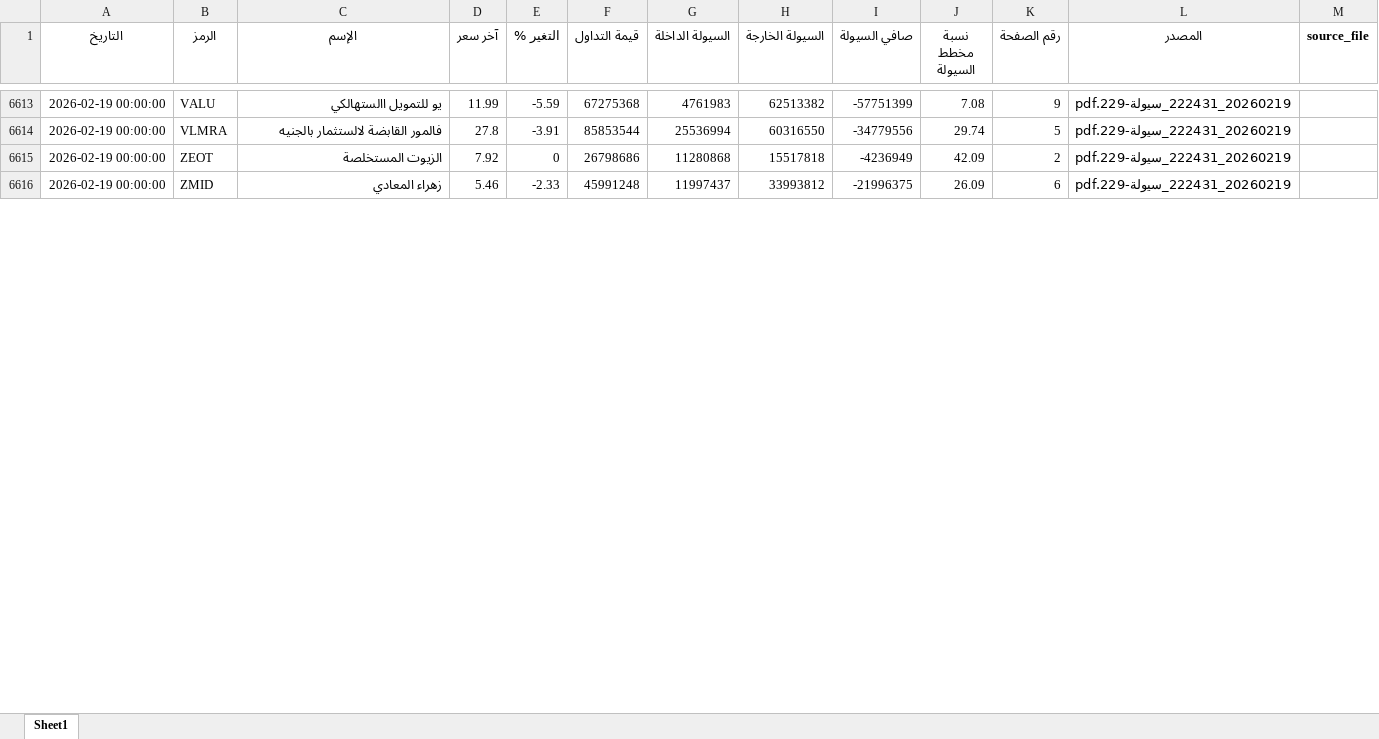
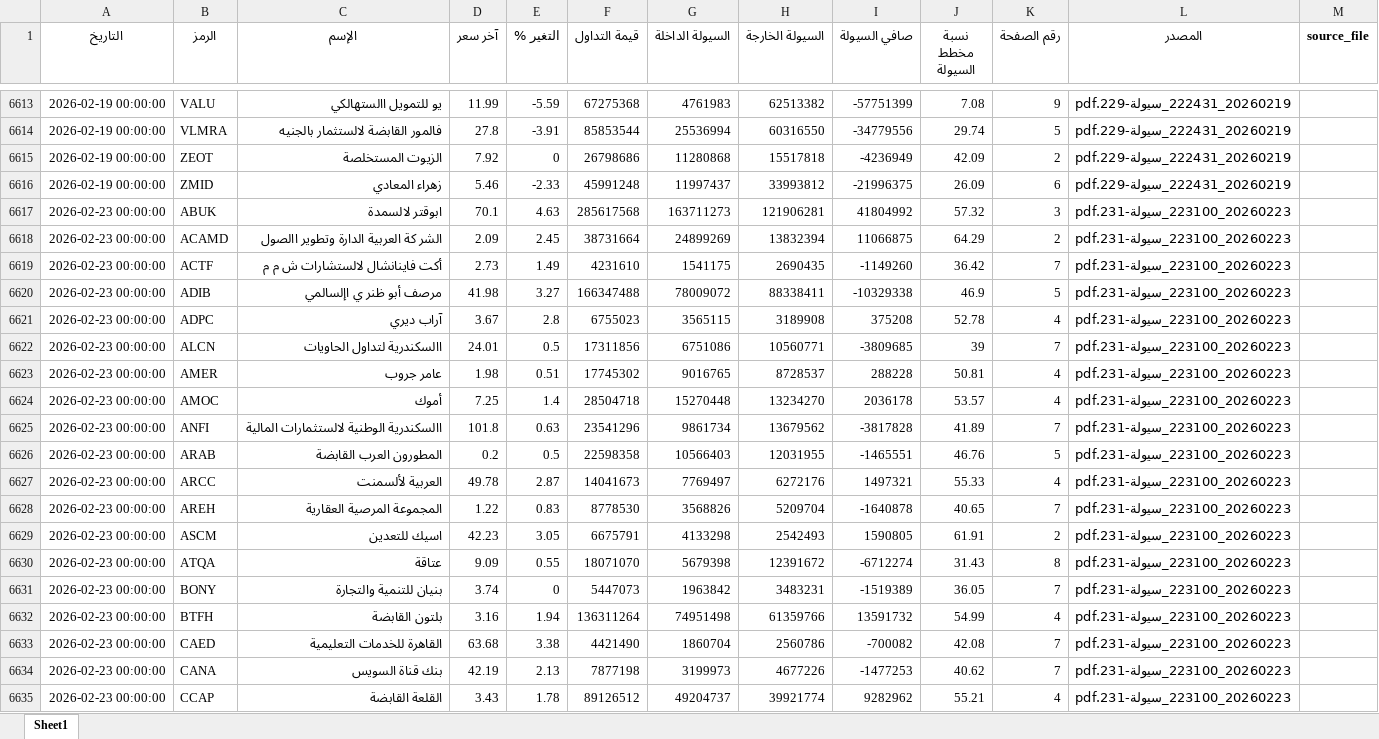
Before and after one commit to MahmoudElshaeer/egx-liquidity-dashboard, an Excel workbook: liquidity_all.xlsx, sheet Sheet1, drawn as a sheet; only a part is shown, gaps mark what is left out; values as stored, in another font and other column widths than the file's, no borders; the diff covers the shown part only; the diff names each change by its address in the sheet, - before the commit and + after, or states it on an @@ line.

Commit message:
Update liquidity data 2026-02-23

```diff
--- a/liquidity_all.xlsx (sheet Sheet1)
+++ b/liquidity_all.xlsx (sheet Sheet1)
+row 6617: 2026-02-23 00:00:00 | ABUK | ابوقتر لالسمدة | 70.1 | 4.63 | 285617568 | 163711273 | 121906281 | 41804992 | 57.32 | 3 | 20260223_223100_سيولة-231.pdf
+row 6618: 2026-02-23 00:00:00 | ACAMD | الشر كة العربية الدارة وتطوير االصول | 2.09 | 2.45 | 38731664 | 24899269 | 13832394 | 11066875 | 64.29 | 2 | 20260223_223100_سيولة-231.pdf
+row 6619: 2026-02-23 00:00:00 | ACTF | أكت فاينانشال لالستشارات ش م م | 2.73 | 1.49 | 4231610 | 1541175 | 2690435 | -1149260 | 36.42 | 7 | 20260223_223100_سيولة-231.pdf
+row 6620: 2026-02-23 00:00:00 | ADIB | مرصف أبو ظنر ي اإلسالمي | 41.98 | 3.27 | 166347488 | 78009072 | 88338411 | -10329338 | 46.9 | 5 | 20260223_223100_سيولة-231.pdf
+row 6621: 2026-02-23 00:00:00 | ADPC | آراب ديري | 3.67 | 2.8 | 6755023 | 3565115 | 3189908 | 375208 | 52.78 | 4 | 20260223_223100_سيولة-231.pdf
+row 6622: 2026-02-23 00:00:00 | ALCN | االسكندرية لتداول الحاويات | 24.01 | 0.5 | 17311856 | 6751086 | 10560771 | -3809685 | 39 | 7 | 20260223_223100_سيولة-231.pdf
+row 6623: 2026-02-23 00:00:00 | AMER | عامر جروب | 1.98 | 0.51 | 17745302 | 9016765 | 8728537 | 288228 | 50.81 | 4 | 20260223_223100_سيولة-231.pdf
+row 6624: 2026-02-23 00:00:00 | AMOC | أموك | 7.25 | 1.4 | 28504718 | 15270448 | 13234270 | 2036178 | 53.57 | 4 | 20260223_223100_سيولة-231.pdf
+row 6625: 2026-02-23 00:00:00 | ANFI | االسكندرية الوطنية لالستثمارات المالية | 101.8 | 0.63 | 23541296 | 9861734 | 13679562 | -3817828 | 41.89 | 7 | 20260223_223100_سيولة-231.pdf
+row 6626: 2026-02-23 00:00:00 | ARAB | المطورون العرب القابضة | 0.2 | 0.5 | 22598358 | 10566403 | 12031955 | -1465551 | 46.76 | 5 | 20260223_223100_سيولة-231.pdf
+row 6627: 2026-02-23 00:00:00 | ARCC | العربية لألسمنت | 49.78 | 2.87 | 14041673 | 7769497 | 6272176 | 1497321 | 55.33 | 4 | 20260223_223100_سيولة-231.pdf
+row 6628: 2026-02-23 00:00:00 | AREH | المجموعة المرصية العقارية | 1.22 | 0.83 | 8778530 | 3568826 | 5209704 | -1640878 | 40.65 | 7 | 20260223_223100_سيولة-231.pdf
+row 6629: 2026-02-23 00:00:00 | ASCM | اسيك للتعدين | 42.23 | 3.05 | 6675791 | 4133298 | 2542493 | 1590805 | 61.91 | 2 | 20260223_223100_سيولة-231.pdf
+row 6630: 2026-02-23 00:00:00 | ATQA | عتاقة | 9.09 | 0.55 | 18071070 | 5679398 | 12391672 | -6712274 | 31.43 | 8 | 20260223_223100_سيولة-231.pdf
+row 6631: 2026-02-23 00:00:00 | BONY | بنيان للتنمية والتجارة | 3.74 | 0 | 5447073 | 1963842 | 3483231 | -1519389 | 36.05 | 7 | 20260223_223100_سيولة-231.pdf
+row 6632: 2026-02-23 00:00:00 | BTFH | بلتون القابضة | 3.16 | 1.94 | 136311264 | 74951498 | 61359766 | 13591732 | 54.99 | 4 | 20260223_223100_سيولة-231.pdf
+row 6633: 2026-02-23 00:00:00 | CAED | القاهرة للخدمات التعليمية | 63.68 | 3.38 | 4421490 | 1860704 | 2560786 | -700082 | 42.08 | 7 | 20260223_223100_سيولة-231.pdf
+row 6634: 2026-02-23 00:00:00 | CANA | بنك قناة السويس | 42.19 | 2.13 | 7877198 | 3199973 | 4677226 | -1477253 | 40.62 | 7 | 20260223_223100_سيولة-231.pdf
+row 6635: 2026-02-23 00:00:00 | CCAP | القلعة القابضة | 3.43 | 1.78 | 89126512 | 49204737 | 39921774 | 9282962 | 55.21 | 4 | 20260223_223100_سيولة-231.pdf
```
Also changed, not shown: 101 added rows elsewhere in this sheet, 2 other files.
